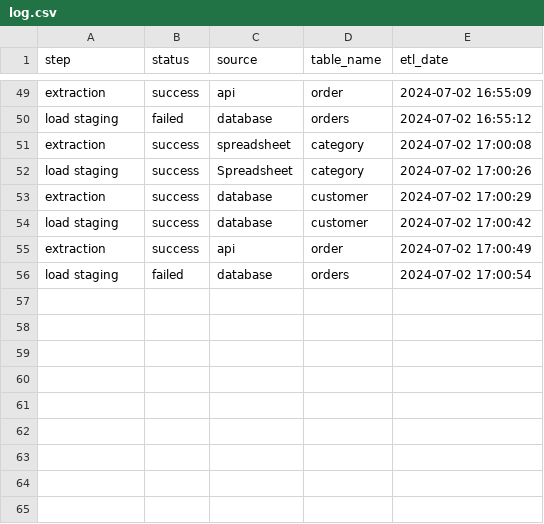
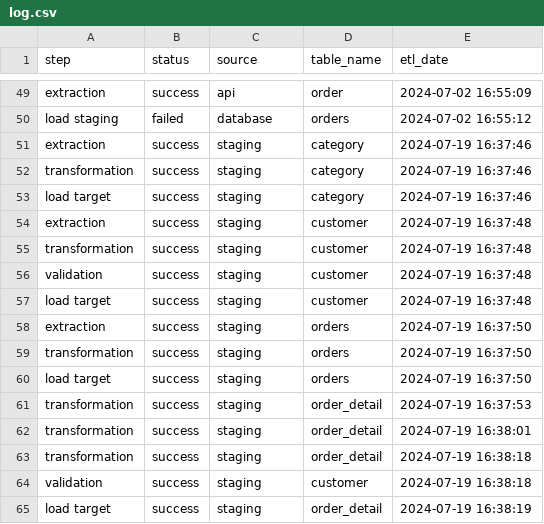
Before and after one commit to Kurikulum-Sekolah-Pacmann/ingestion_data_pipeline, a CSV file: log.csv, drawn as a sheet; only a part is shown, gaps mark what is left out.

```diff
--- a/log.csv
+++ b/log.csv
@@ -50,7 +50,16 @@ extraction,success,api,order,2024-07-02 16:55:09
 load staging,failed,database,orders,2024-07-02 16:55:12
-extraction,success,spreadsheet,category,2024-07-02 17:00:08
-load staging,success,Spreadsheet,category,2024-07-02 17:00:26
-extraction,success,database,customer,2024-07-02 17:00:29
-load staging,success,database,customer,2024-07-02 17:00:42
-extraction,success,api,order,2024-07-02 17:00:49
-load staging,failed,database,orders,2024-07-02 17:00:54
+extraction,success,staging,category,2024-07-19 16:37:46
+transformation,success,staging,category,2024-07-19 16:37:46
+load target,success,staging,category,2024-07-19 16:37:46
+extraction,success,staging,customer,2024-07-19 16:37:48
+transformation,success,staging,customer,2024-07-19 16:37:48
+validation,success,staging,customer,2024-07-19 16:37:48
+load target,success,staging,customer,2024-07-19 16:37:48
+extraction,success,staging,orders,2024-07-19 16:37:50
+transformation,success,staging,orders,2024-07-19 16:37:50
+load target,success,staging,orders,2024-07-19 16:37:50
+transformation,success,staging,order_detail,2024-07-19 16:37:53
+transformation,success,staging,order_detail,2024-07-19 16:38:01
+transformation,success,staging,order_detail,2024-07-19 16:38:18
+validation,success,staging,customer,2024-07-19 16:38:18
+load target,success,staging,order_detail,2024-07-19 16:38:19
```
Also changed, not shown: 9 other files.
